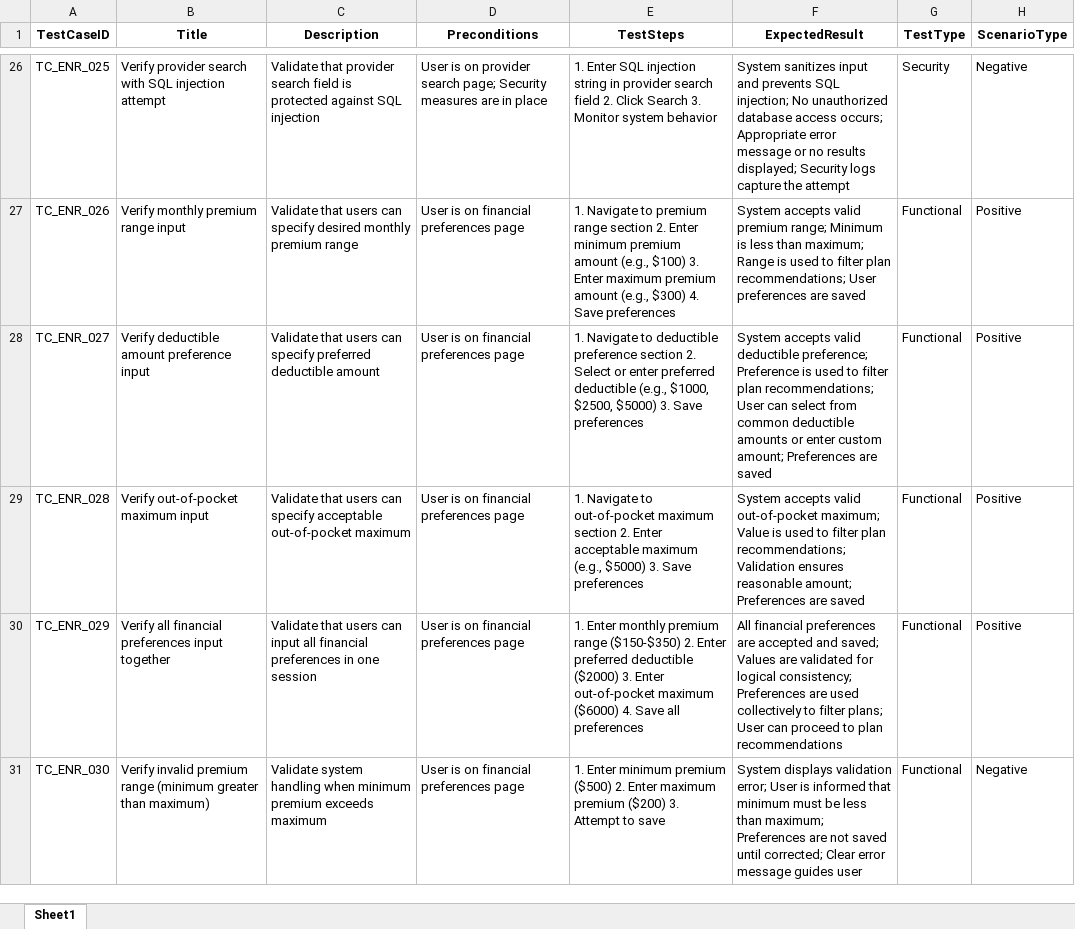
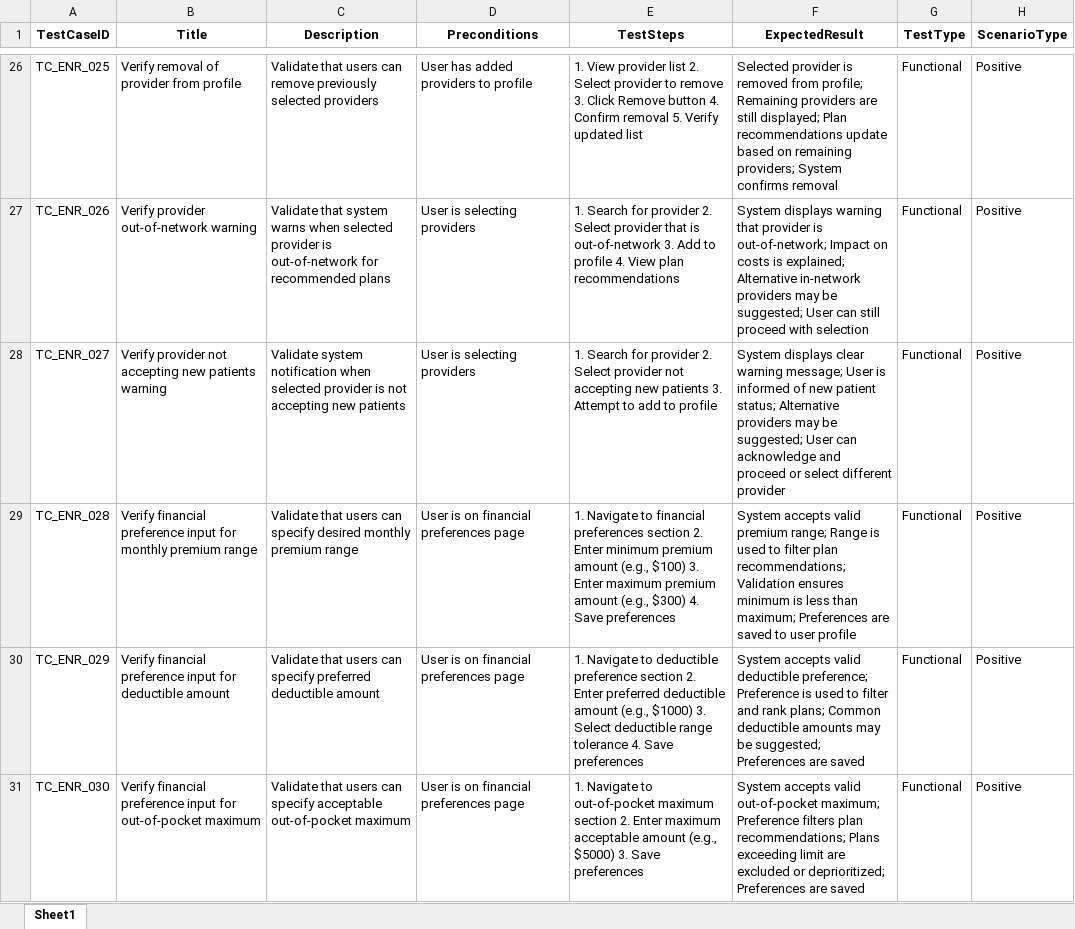
Before and after one commit to Ajithk23/AAVA_Files, an Excel workbook: Health_Plan_Enrollment_Test_Cases.xlsx, sheet Sheet1, drawn as a sheet; only a part is shown, gaps mark what is left out; values as stored, in another font and other column widths than the file's, no borders; the diff covers the shown part only; the diff names each change by its address in the sheet, - before the commit and + after, or states it on an @@ line.

Commit message:
Automated Dynamic Schema Matrix Transformation: Health_Plan_Enrollment_Test_Cases.xlsx

```diff
--- a/Health_Plan_Enrollment_Test_Cases.xlsx (sheet Sheet1)
+++ b/Health_Plan_Enrollment_Test_Cases.xlsx (sheet Sheet1)
-B26 (Title): Verify provider search with SQL injection attempt
+B26 (Title): Verify removal of provider from profile
-C26 (Description): Validate that provider search field is protected against SQL injection
+C26 (Description): Validate that users can remove previously selected providers
-D26 (Preconditions): User is on provider search page; Security measures are in place
+D26 (Preconditions): User has added providers to profile
-E26 (TestSteps): 1. Enter SQL injection string in provider search field 2. Click Search 3. Monitor system behavior
+E26 (TestSteps): 1. View provider list 2. Select provider to remove 3. Click Remove button 4. Confirm removal 5. Verify updated list
-F26 (ExpectedResult): System sanitizes input and prevents SQL injection; No unauthorized database access occurs; Appropriate error message or no results displayed; Security logs capture the attempt
+F26 (ExpectedResult): Selected provider is removed from profile; Remaining providers are still displayed; Plan recommendations update based on remaining providers; System confirms removal
-G26 (TestType): Security
+G26 (TestType): Functional
-H26 (ScenarioType): Negative
+H26 (ScenarioType): Positive
-B27 (Title): Verify monthly premium range input
+B27 (Title): Verify provider out-of-network warning
-C27 (Description): Validate that users can specify desired monthly premium range
+C27 (Description): Validate that system warns when selected provider is out-of-network for recommended plans
-D27:D28 (Preconditions): User is on financial preferences page
+D27:D28 (Preconditions): User is selecting providers
-E27 (TestSteps): 1. Navigate to premium range section 2. Enter minimum premium amount (e.g., $100) 3. Enter maximum premium amount (e.g., $300) 4. Save preferences
+E27 (TestSteps): 1. Search for provider 2. Select provider that is out-of-network 3. Add to profile 4. View plan recommendations
-F27 (ExpectedResult): System accepts valid premium range; Minimum is less than maximum; Range is used to filter plan recommendations; User preferences are saved
+F27 (ExpectedResult): System displays warning that provider is out-of-network; Impact on costs is explained; Alternative in-network providers may be suggested; User can still proceed with selection
-B28 (Title): Verify deductible amount preference input
+B28 (Title): Verify provider not accepting new patients warning
-C28 (Description): Validate that users can specify preferred deductible amount
+C28 (Description): Validate system notification when selected provider is not accepting new patients
-E28 (TestSteps): 1. Navigate to deductible preference section 2. Select or enter preferred deductible (e.g., $1000, $2500, $5000) 3. Save preferences
+E28 (TestSteps): 1. Search for provider 2. Select provider not accepting new patients 3. Attempt to add to profile
-F28 (ExpectedResult): System accepts valid deductible preference; Preference is used to filter plan recommendations; User can select from common deductible amounts or enter custom amount; Preferences are saved
+F28 (ExpectedResult): System displays clear warning message; User is informed of new patient status; Alternative providers may be suggested; User can acknowledge and proceed or select different provider
-B29 (Title): Verify out-of-pocket maximum input
+B29 (Title): Verify financial preference input for monthly premium range
-C29 (Description): …can specify acceptable out-of-pocket maximum
+C29 (Description): …can specify desired monthly premium range
-E29 (TestSteps): …Navigate to out-of-pocket maximum section 2. Enter acceptable maximum (e.g., $5000) 3. Save preferences
+E29 (TestSteps): …Navigate to financial preferences section 2. Enter minimum premium amount (e.g., $100) 3. Enter maximum premium amount (e.g., $300) 4. Save preferences
-F29 (ExpectedResult): …accepts valid out-of-pocket maximum; Value is used to filter plan recommendations; Validation ensures reasonable amount; Preferences are saved
+F29 (ExpectedResult): …accepts valid premium range; Range is used to filter plan recommendations; Validation ensures minimum is less than maximum; Preferences are saved to user profile
-B30 (Title): Verify all financial preferences input together
+B30 (Title): Verify financial preference input for deductible amount
-C30 (Description): …users can input all financial preferences in one session
+C30 (Description): …users can specify preferred deductible amount
-E30 (TestSteps): 1. Enter monthly premium range ($150-$350) 2. Enter preferred deductible ($2000) 3. Enter out-of-pocket maximum ($6000) 4. Save all preferences
+E30 (TestSteps): 1. Navigate to deductible preference section 2. Enter preferred deductible amount (e.g., $1000) 3. Select deductible range tolerance 4. Save preferences
-F30 (ExpectedResult): All financial preferences are accepted and saved; Values are validated for logical consistency; Preferences are used collectively to filter plans; User can proceed to plan recommendations
+F30 (ExpectedResult): System accepts valid deductible preference; Preference is used to filter and rank plans; Common deductible amounts may be suggested; Preferences are saved
-B31 (Title): Verify invalid premium range (minimum greater than maximum)
+B31 (Title): Verify financial preference input for out-of-pocket maximum
-C31 (Description): Validate system handling when minimum premium exceeds maximum
+C31 (Description): Validate that users can specify acceptable out-of-pocket maximum
-E31 (TestSteps): 1. Enter minimum premium ($500) 2. Enter maximum premium ($200) 3. Attempt to save
+E31 (TestSteps): 1. Navigate to out-of-pocket maximum section 2. Enter maximum acceptable amount (e.g., $5000) 3. Save preferences
-F31 (ExpectedResult): System displays validation error; User is informed that minimum must be less than maximum; Preferences are not saved until corrected; Clear error message guides user
+F31 (ExpectedResult): System accepts valid out-of-pocket maximum; Preference filters plan recommendations; Plans exceeding limit are excluded or deprioritized; Preferences are saved
-H31 (ScenarioType): Negative
+H31 (ScenarioType): Positive
```
Also changed, not shown: 20 removed rows and 501 edited cells elsewhere in this sheet.
